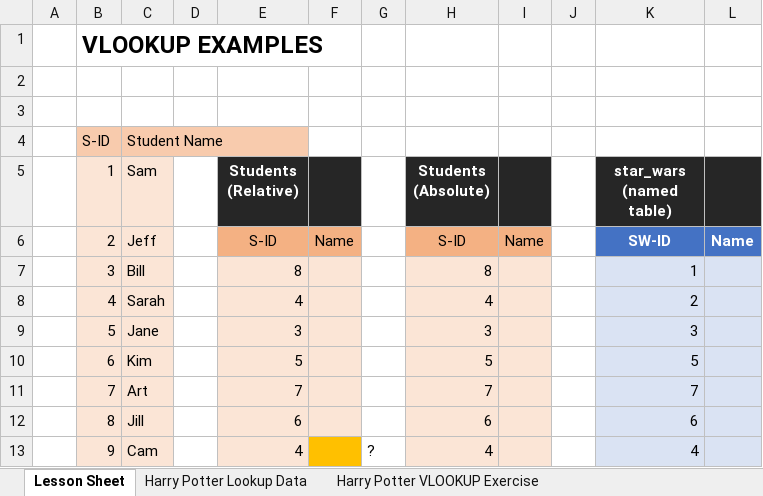
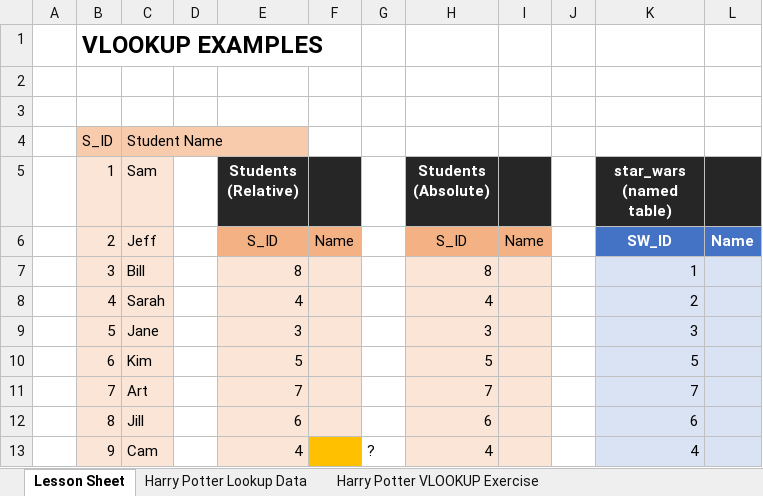
Before and after one commit to ljonesdesign/161-recitations, an Excel workbook: docs/files/jones-vlookup-examples-v2.xlsx, sheet Lesson Sheet, drawn as a sheet; only a part is shown; values as stored, in another font and other column widths than the file's, no borders; charts and pictures and table styles not drawn; the diff names each change by its address in the sheet, - before the commit and + after, or states it on an @@ line.

```diff
--- a/docs/files/jones-vlookup-examples-v2.xlsx (sheet Lesson Sheet)
+++ b/docs/files/jones-vlookup-examples-v2.xlsx (sheet Lesson Sheet)
-B4 (1): S-ID
+B4 (1): S_ID
-E6 (Students (Relative)): S-ID
+E6 (Students (Relative)): S_ID
-H6 (Students (Absolute)): S-ID
+H6 (Students (Absolute)): S_ID
-K6 (star_wars (named table)): SW-ID
+K6 (star_wars (named table)): SW_ID
```
Also changed, not shown: sheet Harry Potter VLOOKUP Exercise.
